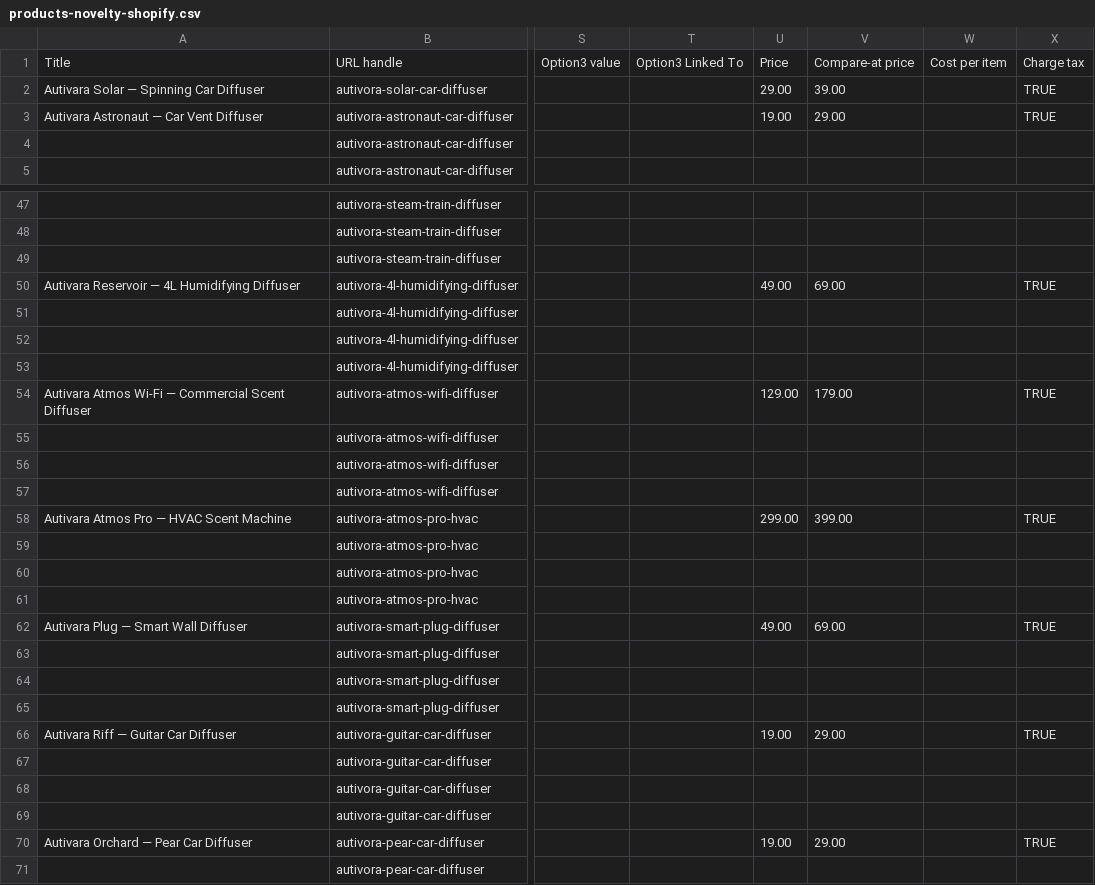
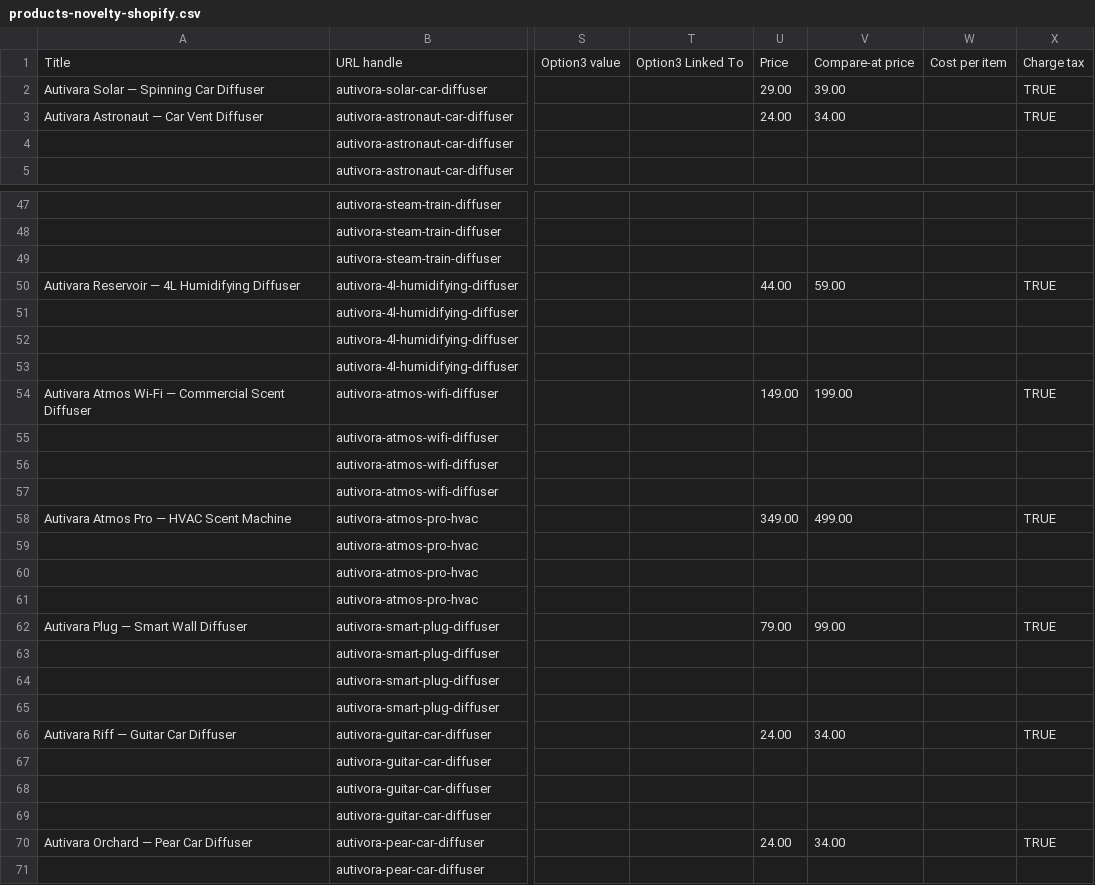
Before and after one commit to winsley-jeune/autivora, a CSV file: product-pipeline/output/products-novelty-shopify.csv, drawn as a sheet; only a part is shown, gaps mark what is left out; the diff covers the shown part only; the diff names each change by its address in the sheet, - before the commit and + after, or states it on an @@ line.

```diff
--- a/product-pipeline/output/products-novelty-shopify.csv
+++ b/product-pipeline/output/products-novelty-shopify.csv
-U3: 19.00
+U3: 24.00
-V3: 29.00
+V3: 34.00
-U50: 49.00
+U50: 44.00
-V50: 69.00
+V50: 59.00
-U54: 129.00
+U54: 149.00
-V54: 179.00
+V54: 199.00
-U58: 299.00
+U58: 349.00
-V58: 399.00
+V58: 499.00
-U62: 49.00
+U62: 79.00
-V62: 69.00
+V62: 99.00
-U66: 19.00
+U66: 24.00
-V66: 29.00
+V66: 34.00
-U70: 19.00
+U70: 24.00
-V70: 29.00
+V70: 34.00
```
Also changed, not shown: 14 edited cells elsewhere in this file, 2 other files.
